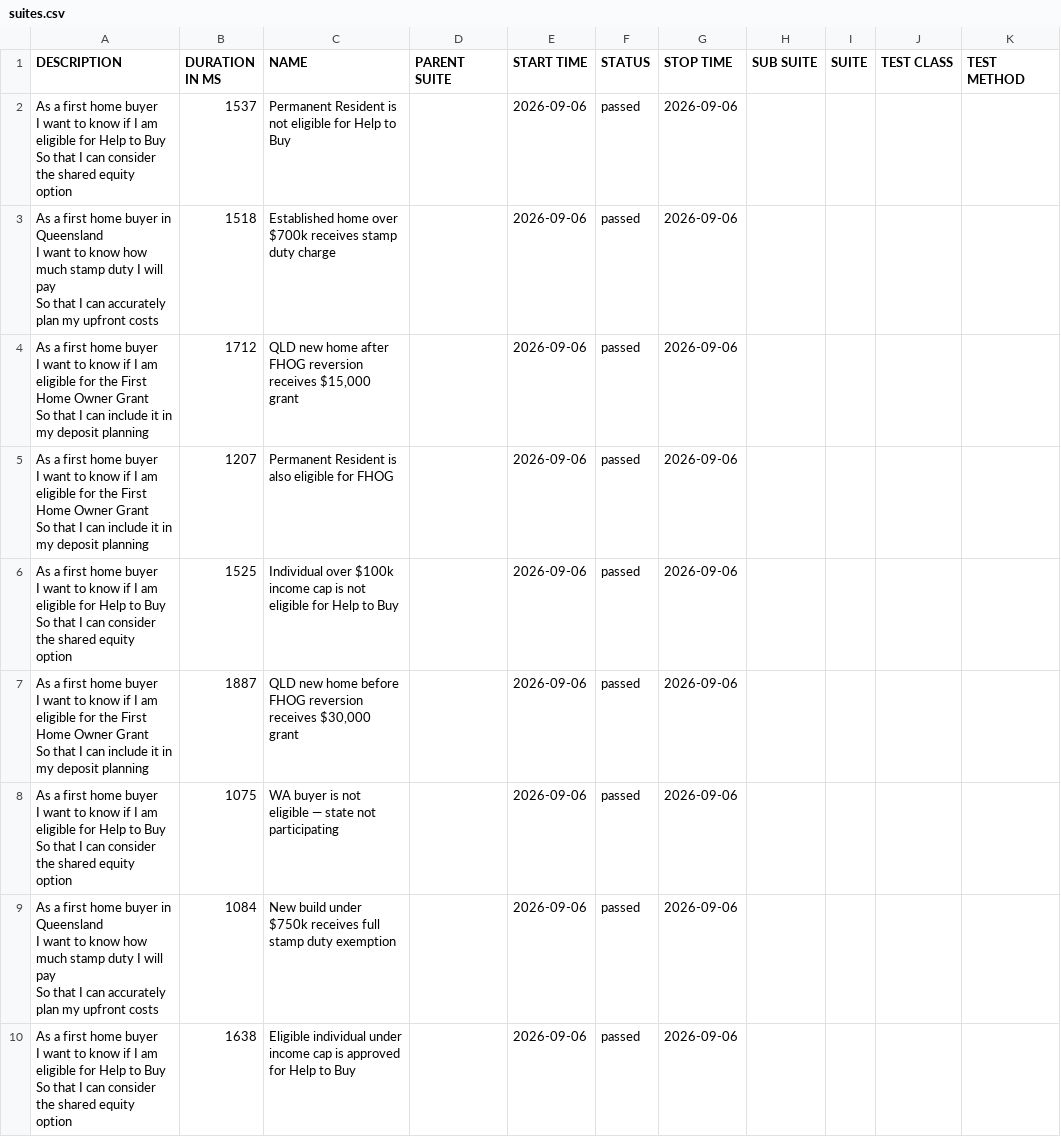
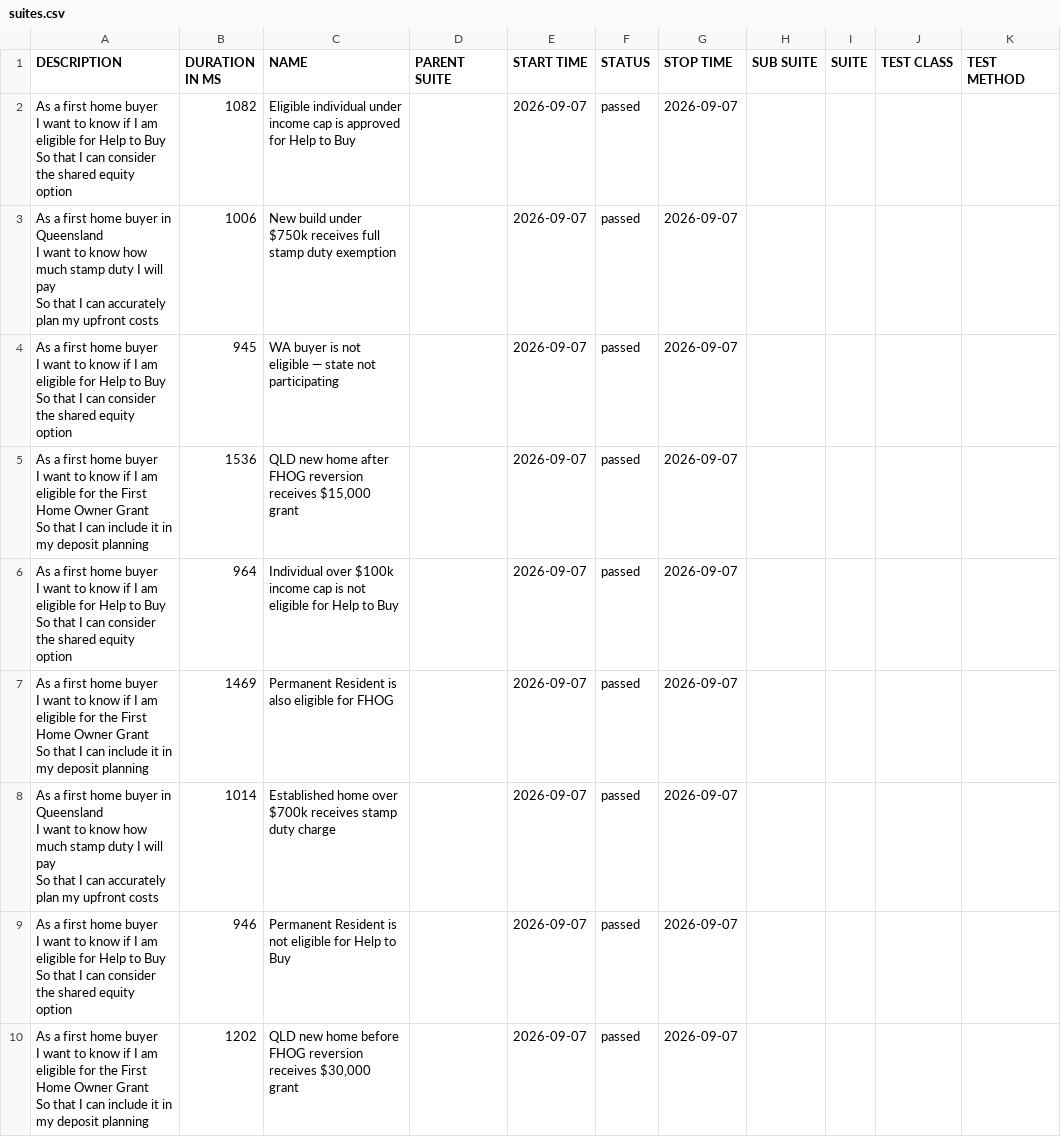
Before and after one commit to imon-buragohain/myfingoal-automation, a CSV file: latest/data/suites.csv, drawn as a sheet.

```diff
--- a/latest/data/suites.csv
+++ b/latest/data/suites.csv
@@ -1,28 +1,28 @@
 "DESCRIPTION","DURATION IN MS","NAME","PARENT SUITE","START TIME","STATUS","STOP TIME","SUB SUITE","SUITE","TEST CLASS","TEST METHOD"
-"As a first home buyer
-  I want to know if I am eligible for Help to Buy
-  So that I can consider the shared equity option","1537","Permanent Resident is not eligible for Help to Buy","","2026-09-06","passed","2026-09-06","","","",""
-"As a first home buyer in Queensland
-  I want to know how much stamp duty I will pay
-  So that I can accurately plan my upfront costs","1518","Established home over $700k receives stamp duty charge","","2026-09-06","passed","2026-09-06","","","",""
-"As a first home buyer
-  I want to know if I am eligible for the First Home Owner Grant
-  So that I can include it in my deposit planning","1712","QLD new home after FHOG reversion receives $15,000 grant","","2026-09-06","passed","2026-09-06","","","",""
-"As a first home buyer
-  I want to know if I am eligible for the First Home Owner Grant
-  So that I can include it in my deposit planning","1207","Permanent Resident is also eligible for FHOG","","2026-09-06","passed","2026-09-06","","","",""
-"As a first home buyer
-  I want to know if I am eligible for Help to Buy
-  So that I can consider the shared equity option","1525","Individual over $100k income cap is not eligible for Help to Buy","","2026-09-06","passed","2026-09-06","","","",""
-"As a first home buyer
-  I want to know if I am eligible for the First Home Owner Grant
-  So that I can include it in my deposit planning","1887","QLD new home before FHOG reversion receives $30,000 grant","","2026-09-06","passed","2026-09-06","","","",""
-"As a first home buyer
-  I want to know if I am eligible for Help to Buy
-  So that I can consider the shared equity option","1075","WA buyer is not eligible — state not participating","","2026-09-06","passed","2026-09-06","","","",""
-"As a first home buyer in Queensland
-  I want to know how much stamp duty I will pay
-  So that I can accurately plan my upfront costs","1084","New build under $750k receives full stamp duty exemption","","2026-09-06","passed","2026-09-06","","","",""
-"As a first home buyer
-  I want to know if I am eligible for Help to Buy
-  So that I can consider the shared equity option","1638","Eligible individual under income cap is approved for Help to Buy","","2026-09-06","passed","2026-09-06","","","",""
+"As a first home buyer
+  I want to know if I am eligible for Help to Buy
+  So that I can consider the shared equity option","1082","Eligible individual under income cap is approved for Help to Buy","","2026-09-07","passed","2026-09-07","","","",""
+"As a first home buyer in Queensland
+  I want to know how much stamp duty I will pay
+  So that I can accurately plan my upfront costs","1006","New build under $750k receives full stamp duty exemption","","2026-09-07","passed","2026-09-07","","","",""
+"As a first home buyer
+  I want to know if I am eligible for Help to Buy
+  So that I can consider the shared equity option","945","WA buyer is not eligible — state not participating","","2026-09-07","passed","2026-09-07","","","",""
+"As a first home buyer
+  I want to know if I am eligible for the First Home Owner Grant
+  So that I can include it in my deposit planning","1536","QLD new home after FHOG reversion receives $15,000 grant","","2026-09-07","passed","2026-09-07","","","",""
+"As a first home buyer
+  I want to know if I am eligible for Help to Buy
+  So that I can consider the shared equity option","964","Individual over $100k income cap is not eligible for Help to Buy","","2026-09-07","passed","2026-09-07","","","",""
+"As a first home buyer
+  I want to know if I am eligible for the First Home Owner Grant
+  So that I can include it in my deposit planning","1469","Permanent Resident is also eligible for FHOG","","2026-09-07","passed","2026-09-07","","","",""
+"As a first home buyer in Queensland
+  I want to know how much stamp duty I will pay
+  So that I can accurately plan my upfront costs","1014","Established home over $700k receives stamp duty charge","","2026-09-07","passed","2026-09-07","","","",""
+"As a first home buyer
+  I want to know if I am eligible for Help to Buy
+  So that I can consider the shared equity option","946","Permanent Resident is not eligible for Help to Buy","","2026-09-07","passed","2026-09-07","","","",""
+"As a first home buyer
+  I want to know if I am eligible for the First Home Owner Grant
+  So that I can include it in my deposit planning","1202","QLD new home before FHOG reversion receives $30,000 grant","","2026-09-07","passed","2026-09-07","","","",""
```
Also changed, not shown: 32 other files.
